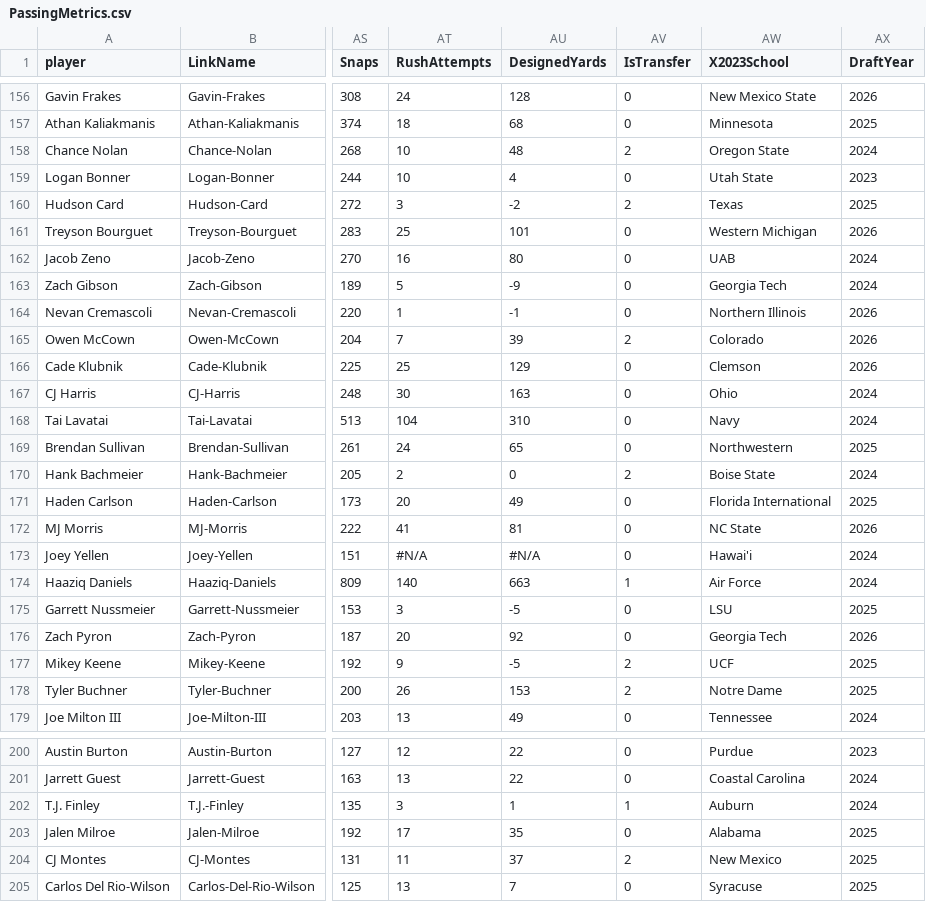
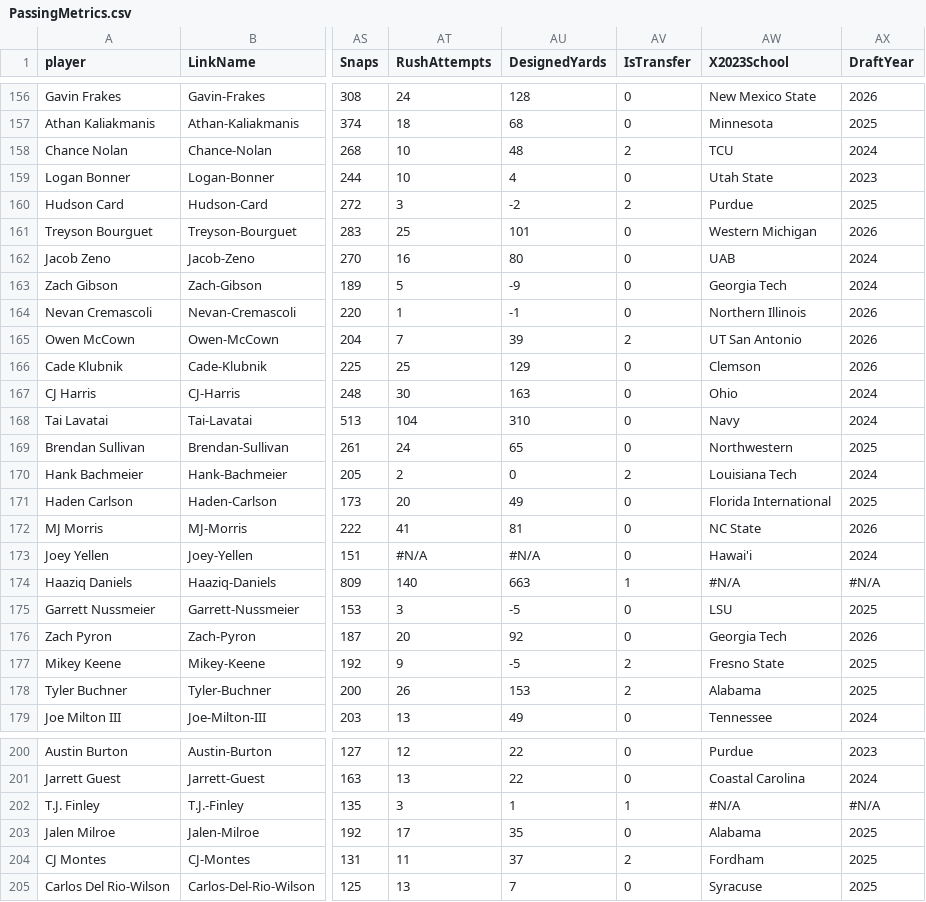
Before and after one commit to ActionAnalyticsCFB/2022, a CSV file: PassingMetrics.csv, drawn as a sheet; only a part is shown, gaps mark what is left out; the diff covers the shown part only; the diff names each change by its address in the sheet, - before the commit and + after, or states it on an @@ line.

```diff
--- a/PassingMetrics.csv
+++ b/PassingMetrics.csv
-AW158 (X2023School): Oregon State
+AW158 (X2023School): TCU
-AW160 (X2023School): Texas
+AW160 (X2023School): Purdue
-AW165 (X2023School): Colorado
+AW165 (X2023School): UT San Antonio
-AW170 (X2023School): Boise State
+AW170 (X2023School): Louisiana Tech
-AW174 (X2023School): Air Force
+AW174 (X2023School): #N/A
-AX174 (DraftYear): 2024
+AX174 (DraftYear): #N/A
-AW177 (X2023School): UCF
+AW177 (X2023School): Fresno State
-AW178 (X2023School): Notre Dame
+AW178 (X2023School): Alabama
-AW202 (X2023School): Auburn
+AW202 (X2023School): #N/A
-AX202 (DraftYear): 2024
+AX202 (DraftYear): #N/A
-AW204 (X2023School): New Mexico
+AW204 (X2023School): Fordham
```
Also changed, not shown: 94 edited cells elsewhere in this file, ReceivingMetrics.csv, RushingMetrics.csv, 2 other files.
